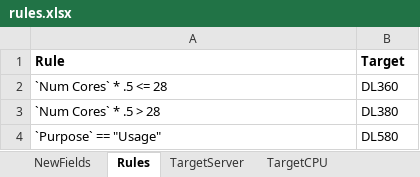
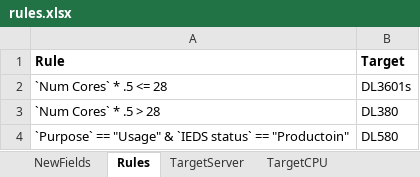
Before and after one commit to jmrichardson/amdocs, an Excel workbook: data/rules.xlsx, sheet Rules, drawn as a sheet; values as stored, in another font and other column widths than the file's, no borders; the diff names each change by its address in the sheet, - before the commit and + after, or states it on an @@ line.

Commit message:
Update rules.xlsx

```diff
--- a/data/rules.xlsx (sheet Rules)
+++ b/data/rules.xlsx (sheet Rules)
-B2 (Target): DL360
+B2 (Target): DL3601s
-A4 (Rule): `Purpose` == "Usage"
+A4 (Rule): `Purpose` == "Usage" & `IEDS status` == "Productoin"
```
